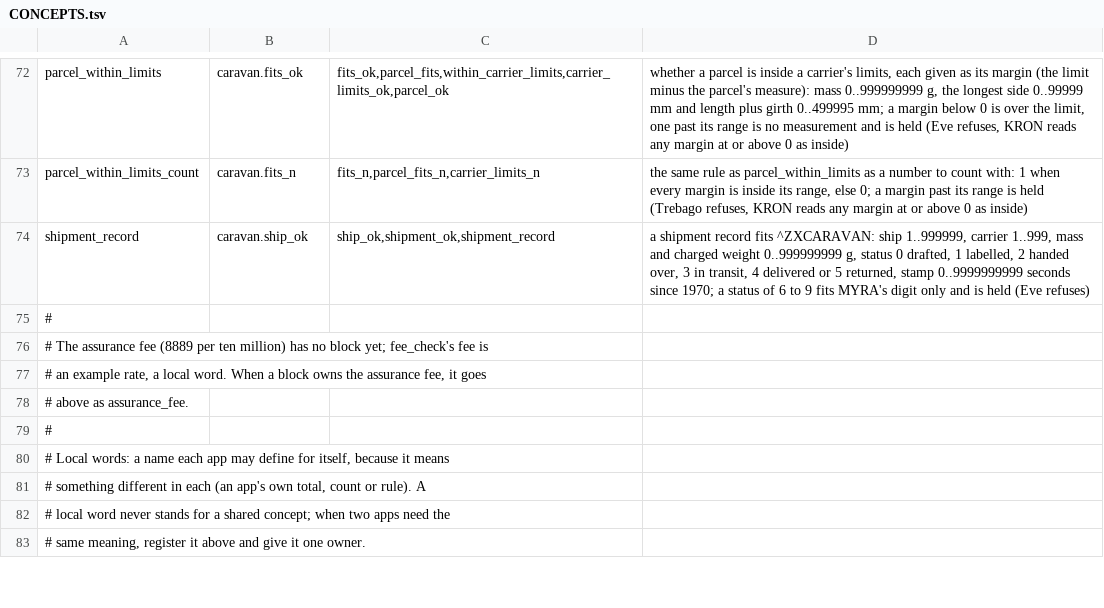
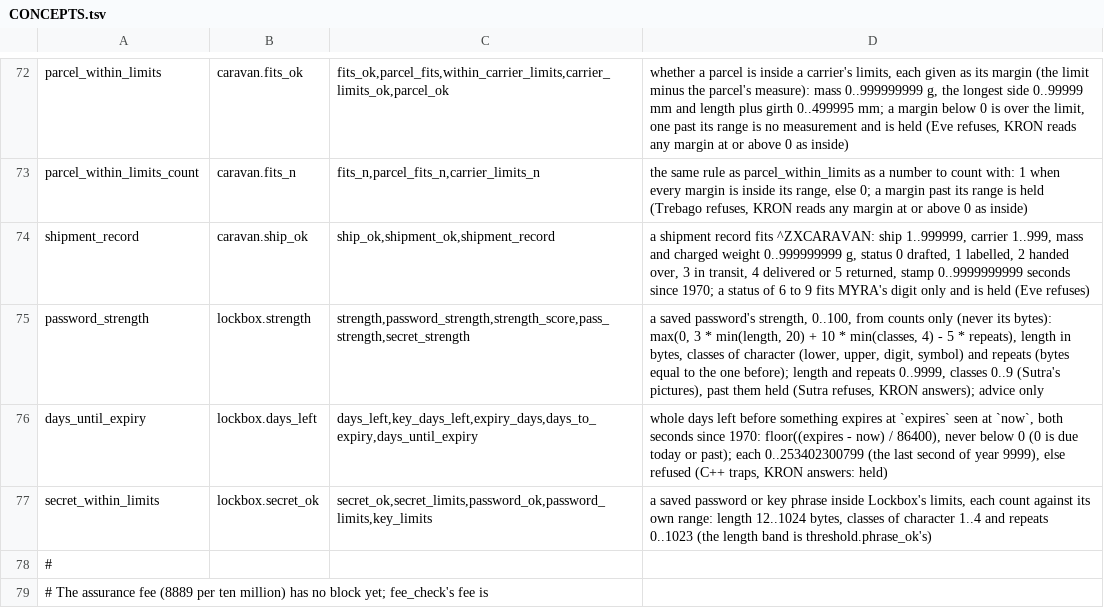
Before and after one commit to sykomiked/ZEDEC-XERO-VULPINE-V1.0.0, a TSV file: kernel/src/apps/CONCEPTS.tsv, drawn as a sheet; only a part is shown, gaps mark what is left out; the shorter side is filled out with more unchanged rows.

```diff
--- a/kernel/src/apps/CONCEPTS.tsv
+++ b/kernel/src/apps/CONCEPTS.tsv
@@ -74,2 +74,5 @@ parcel_within_limits_count	caravan.fits_n	fits_n,parcel_fits_n,carrier_limits_n
 shipment_record	caravan.ship_ok	ship_ok,shipment_ok,shipment_record	a shipment record fits ^ZXCARAVAN: ship 1..999999, carrier 1..999, mass and charged weight 0..999999999 g, status 0 drafted, 1 labelled, 2 handed over, 3 in transit, 4 delivered or 5 returned, stamp 0..9999999999 seconds since 1970; a status of 6 to 9 fits MYRA's digit only and is held (Eve refuses)
+password_strength	lockbox.strength	strength,password_strength,strength_score,pass_strength,secret_strength	a saved password's strength, 0..100, from counts only (never its bytes): max(0, 3 * min(length, 20) + 10 * min(classes, 4) - 5 * repeats), length in bytes, classes of character (lower, upper, digit, symbol) and repeats (bytes equal to the one before); length and repeats 0..9999, classes 0..9 (Sutra's pictures), past them held (Sutra refuses, KRON answers); advice only
+days_until_expiry	lockbox.days_left	days_left,key_days_left,expiry_days,days_to_expiry,days_until_expiry	whole days left before something expires at `expires` seen at `now`, both seconds since 1970: floor((expires - now) / 86400), never below 0 (0 is due today or past); each 0..253402300799 (the last second of year 9999), else refused (C++ traps, KRON answers: held)
+secret_within_limits	lockbox.secret_ok	secret_ok,secret_limits,password_ok,password_limits,key_limits	a saved password or key phrase inside Lockbox's limits, each count against its own range: length 12..1024 bytes, classes of character 1..4 and repeats 0..1023 (the length band is threshold.phrase_ok's)
 #
```
Also changed, not shown: kernel/src/alexandria/SLOTS.tsv, kernel/src/apps/CHECKS.tsv, 17 other files.
